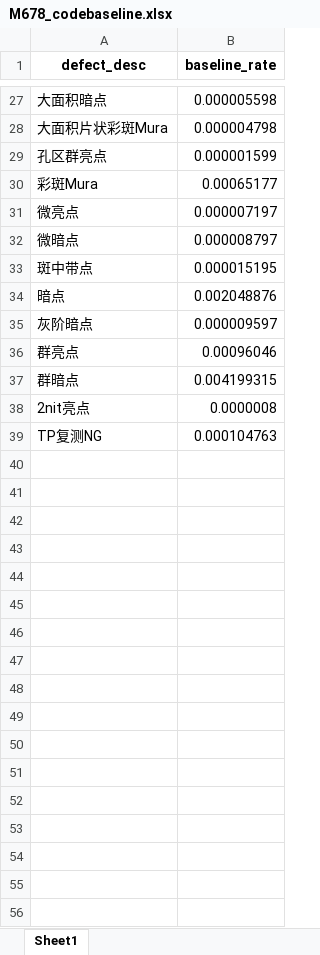
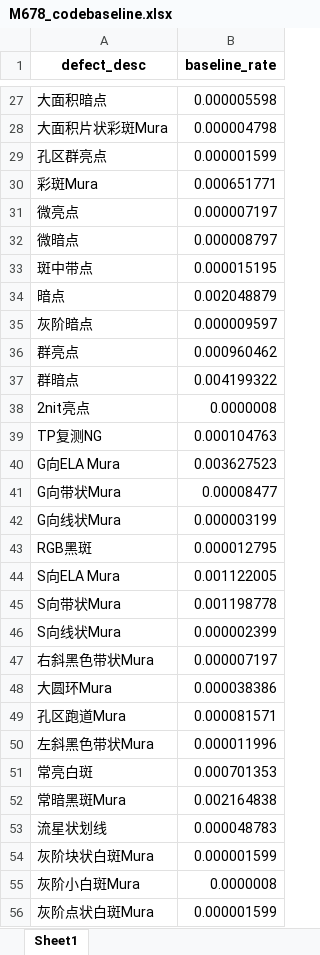
Before and after one commit to wzygio/vivo-project, an Excel workbook: resources/M678/M678_codebaseline.xlsx, sheet Sheet1, drawn as a sheet; only a part is shown, gaps mark what is left out; values as stored, in another font and other column widths than the file's, no borders; the diff covers the shown part only; the diff names each change by its address in the sheet, - before the commit and + after, or states it on an @@ line.

```diff
--- a/resources/M678/M678_codebaseline.xlsx (sheet Sheet1)
+++ b/resources/M678/M678_codebaseline.xlsx (sheet Sheet1)
-B30 (baseline_rate): 0.00065177
+B30 (baseline_rate): 0.000651771
-B34 (baseline_rate): 0.002048876
+B34 (baseline_rate): 0.002048879
-B36 (baseline_rate): 0.00096046
+B36 (baseline_rate): 0.000960462
-B37 (baseline_rate): 0.004199315
+B37 (baseline_rate): 0.004199322
+row 40: G向ELA Mura | 0.003627523
+row 41: G向带状Mura | 0.00008477
+row 42: G向线状Mura | 0.000003199
+row 43: RGB黑斑 | 0.000012795
+row 44: S向ELA Mura | 0.001122005
+row 45: S向带状Mura | 0.001198778
+row 46: S向线状Mura | 0.000002399
+row 47: 右斜黑色带状Mura | 0.000007197
+row 48: 大圆环Mura | 0.000038386
+row 49: 孔区跑道Mura | 0.000081571
+row 50: 左斜黑色带状Mura | 0.000011996
+row 51: 常亮白斑 | 0.000701353
+row 52: 常暗黑斑Mura | 0.002164838
+row 53: 流星状划线 | 0.000048783
+row 54: 灰阶块状白斑Mura | 0.000001599
+row 55: 灰阶小白斑Mura | 0.0000008
+row 56: 灰阶点状白斑Mura | 0.000001599
```
Also changed, not shown: 4 added rows and 8 edited cells elsewhere in this sheet, resources/M626/M626_codebaseline.xlsx, resources/M626/M626_入库不良率规格.xlsx, 14 other files.
